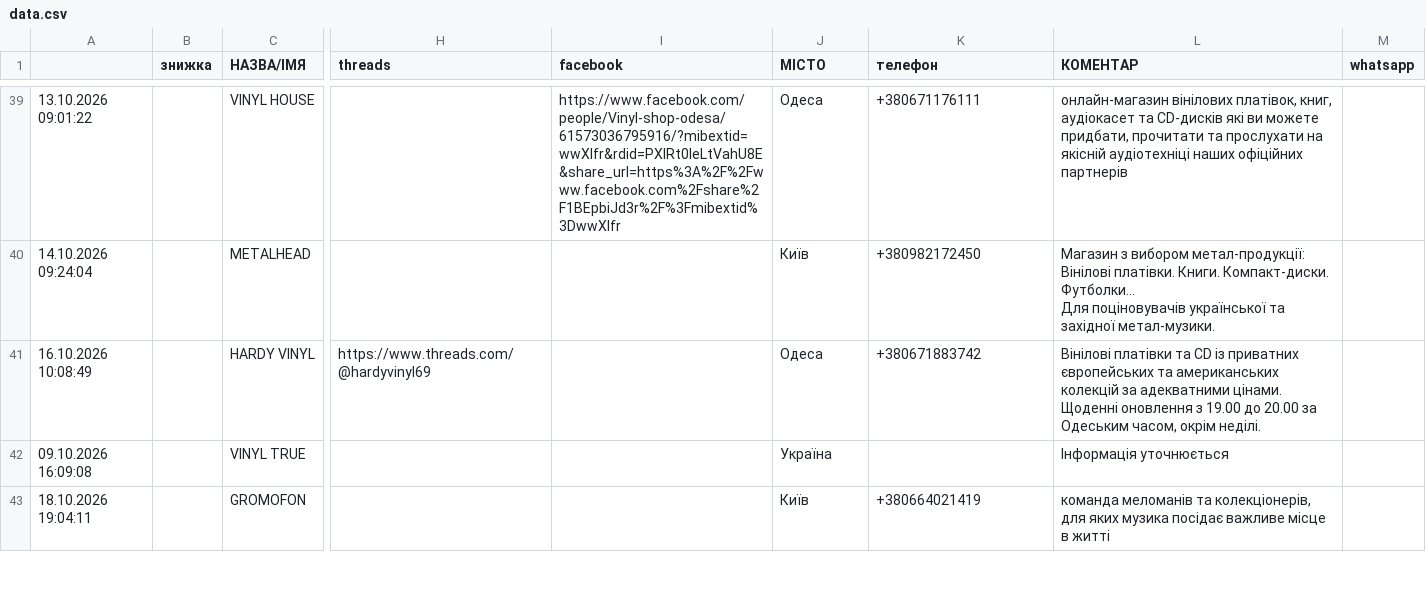
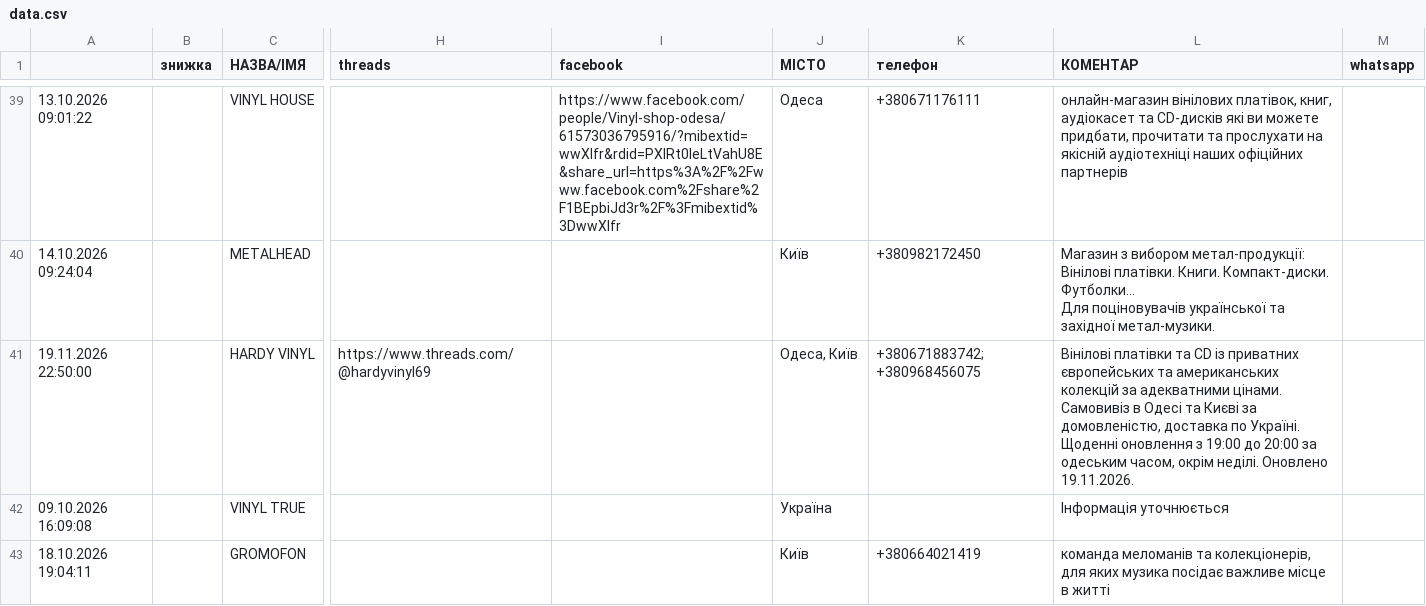
Before and after one commit to 2232344-ctrl/didvinil, a CSV file: vinyl-ukraine/data.csv, drawn as a sheet; only a part is shown, gaps mark what is left out; ↵ is a line break in a cell; the diff names each change by its address in the sheet, - before the commit and + after, or states it on an @@ line.

```diff
--- a/vinyl-ukraine/data.csv
+++ b/vinyl-ukraine/data.csv
-A41: 16.10.2026 10:08:49
+A41: 19.11.2026 22:50:00
-J41 (МІСТО): Одеса
+J41 (МІСТО): Одеса, Київ
-K41 (телефон): +380671883742
+K41 (телефон): +380671883742; +380968456075
-L41 (КОМЕНТАР): …адекватними цінами. ↵ Щоденні оновлення з 19.00 до 20.00 за Одеським часом, окрім неділі.
+L41 (КОМЕНТАР): …адекватними цінами. Самовивіз в Одесі та Києві за домовленістю, доставка по Україні. Щоденні оновлення з 19:00 до 20:00 за одеським часом, окрім неділі. Оновлено 19.11.2026.
```
Also changed, not shown: 1 other file.
